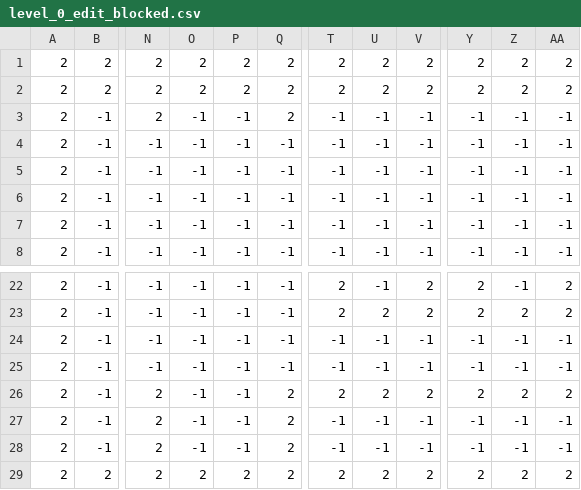
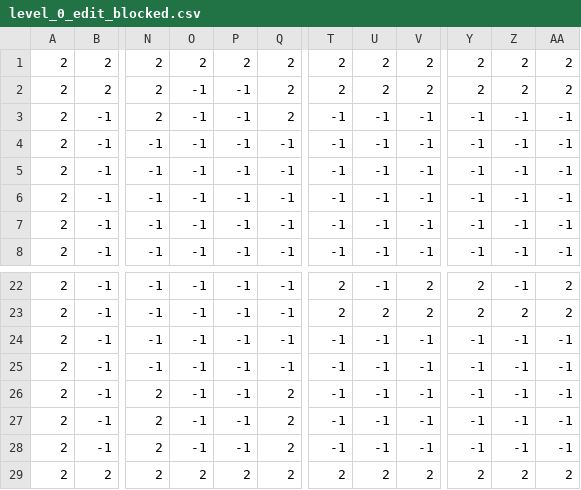
Before and after one commit to phritnakgate/Stonenorlia_New, a CSV file: map/level0/level_0_edit_blocked.csv, drawn as a sheet; only a part is shown, gaps mark what is left out; the diff names each change by its address in the sheet, - before the commit and + after, or states it on an @@ line.

```diff
--- a/map/level0/level_0_edit_blocked.csv
+++ b/map/level0/level_0_edit_blocked.csv
-O2: 2
+O2: -1
-P2: 2
+P2: -1
-T26: 2
+T26: -1
-U26: 2
+U26: -1
-V26: 2
+V26: -1
-Y26: 2
+Y26: -1
-Z26: 2
+Z26: -1
-AA26: 2
+AA26: -1
```
Also changed, not shown: map/level0/level_0_edit_entity.csv, map/level0/level_0_edit_terrain.csv, 17 other files.
